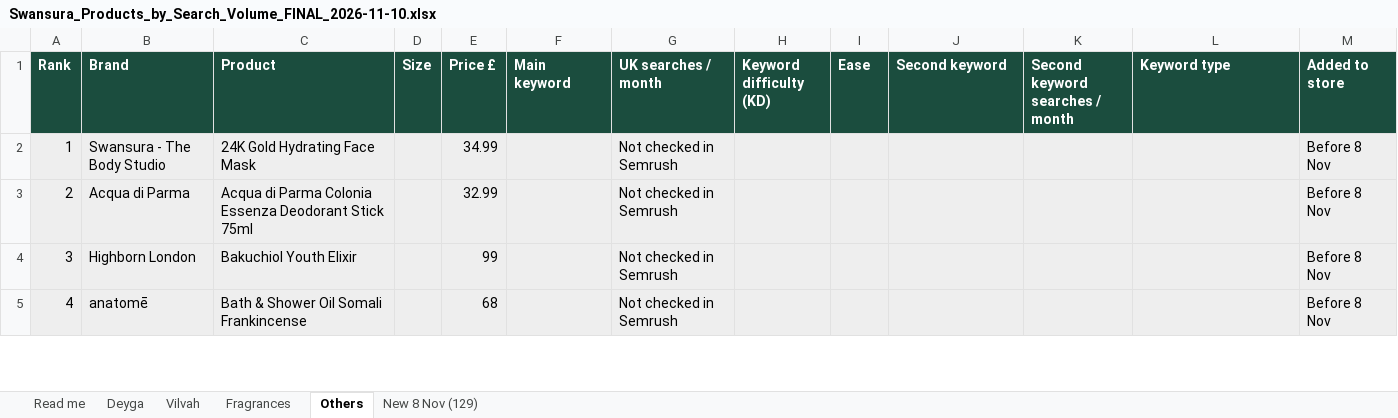
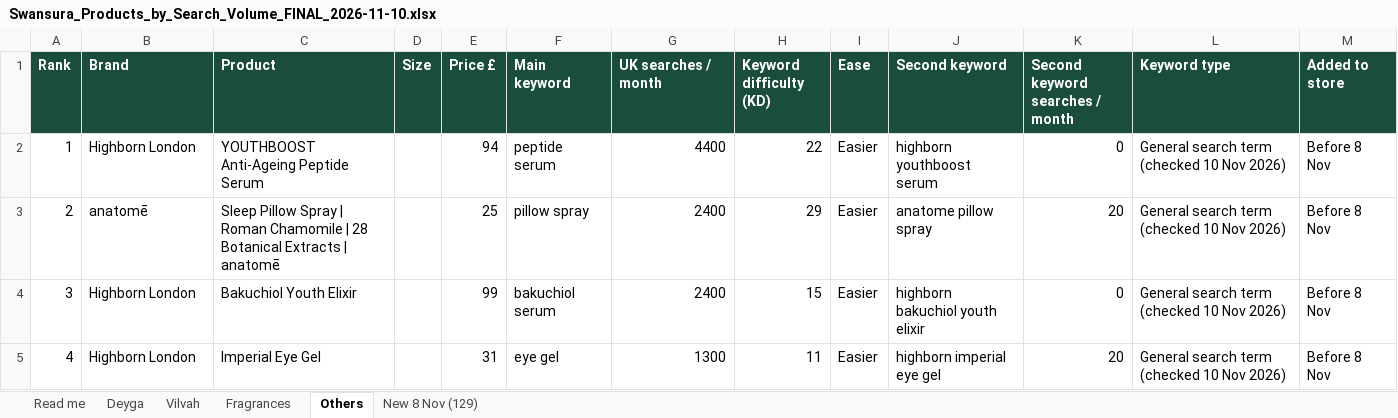
Before and after one commit to lpheavydeals/swansura, an Excel workbook: docs/seo/Swansura_Products_by_Search_Volume_FINAL_2026-11-10.xlsx, sheet Others, drawn as a sheet; only a part is shown; values as stored, in another font and other column widths than the file's, no borders; the diff covers the shown part only; the diff names each change by its address in the sheet, - before the commit and + after, or states it on an @@ line.

```diff
--- a/docs/seo/Swansura_Products_by_Search_Volume_FINAL_2026-11-10.xlsx (sheet Others)
+++ b/docs/seo/Swansura_Products_by_Search_Volume_FINAL_2026-11-10.xlsx (sheet Others)
-A2:M5 fill: #EEEEEE
+A2:M5 fill: none
-B2 (Brand): Swansura - The Body Studio
+B2 (Brand): Highborn London
-C2 (Product): 24K Gold Hydrating Face Mask
+C2 (Product): YOUTHBOOST Anti-Ageing Peptide Serum
-E2 (Price £): 34.99
+E2 (Price £): 94
-F2 (Main keyword): (empty)
+F2 (Main keyword): peptide serum
-G2 (UK searches / month): Not checked in Semrush
+G2 (UK searches / month): 4400
-H2 (Keyword difficulty (KD)): (empty)
+H2 (Keyword difficulty (KD)): 22
-I2:I5 (Ease): (empty)
+I2:I5 (Ease): Easier
-J2 (Second keyword): (empty)
+J2 (Second keyword): highborn youthboost serum
-K2 (Second keyword searches / month): (empty)
+K2 (Second keyword searches / month): 0
-L2:L5 (Keyword type): (empty)
+L2:L5 (Keyword type): General search term (checked 10 Nov 2026)
-B3 (Brand): Acqua di Parma
+B3 (Brand): anatomē
-C3 (Product): Acqua di Parma Colonia Essenza Deodorant Stick 75ml
+C3 (Product): Sleep Pillow Spray | Roman Chamomile | 28 Botanical Extracts | anatomē
-E3 (Price £): 32.99
+E3 (Price £): 25
-F3 (Main keyword): (empty)
+F3 (Main keyword): pillow spray
-G3:G4 (UK searches / month): Not checked in Semrush
+G3:G4 (UK searches / month): 2400
-H3 (Keyword difficulty (KD)): (empty)
+H3 (Keyword difficulty (KD)): 29
-J3 (Second keyword): (empty)
+J3 (Second keyword): anatome pillow spray
-K3 (Second keyword searches / month): (empty)
+K3 (Second keyword searches / month): 20
-F4 (Main keyword): (empty)
+F4 (Main keyword): bakuchiol serum
-H4 (Keyword difficulty (KD)): (empty)
+H4 (Keyword difficulty (KD)): 15
-J4 (Second keyword): (empty)
+J4 (Second keyword): highborn bakuchiol youth elixir
-K4 (Second keyword searches / month): (empty)
+K4 (Second keyword searches / month): 0
-B5 (Brand): anatomē
+B5 (Brand): Highborn London
-C5 (Product): Bath & Shower Oil Somali Frankincense
+C5 (Product): Imperial Eye Gel
-E5 (Price £): 68
+E5 (Price £): 31
-F5 (Main keyword): (empty)
+F5 (Main keyword): eye gel
-G5 (UK searches / month): Not checked in Semrush
+G5 (UK searches / month): 1300
-H5 (Keyword difficulty (KD)): (empty)
+H5 (Keyword difficulty (KD)): 11
-J5 (Second keyword): (empty)
+J5 (Second keyword): highborn imperial eye gel
-K5 (Second keyword searches / month): (empty)
+K5 (Second keyword searches / month): 20
```
Also changed, not shown: 331 edited cells and cell formats elsewhere in this sheet, sheet Read me, 3 other files.
